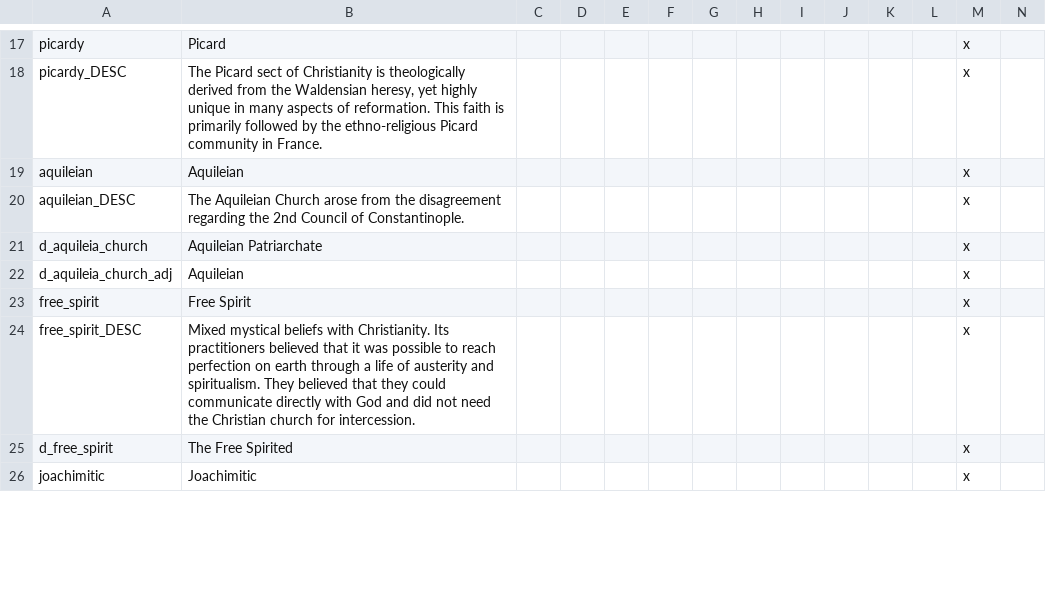
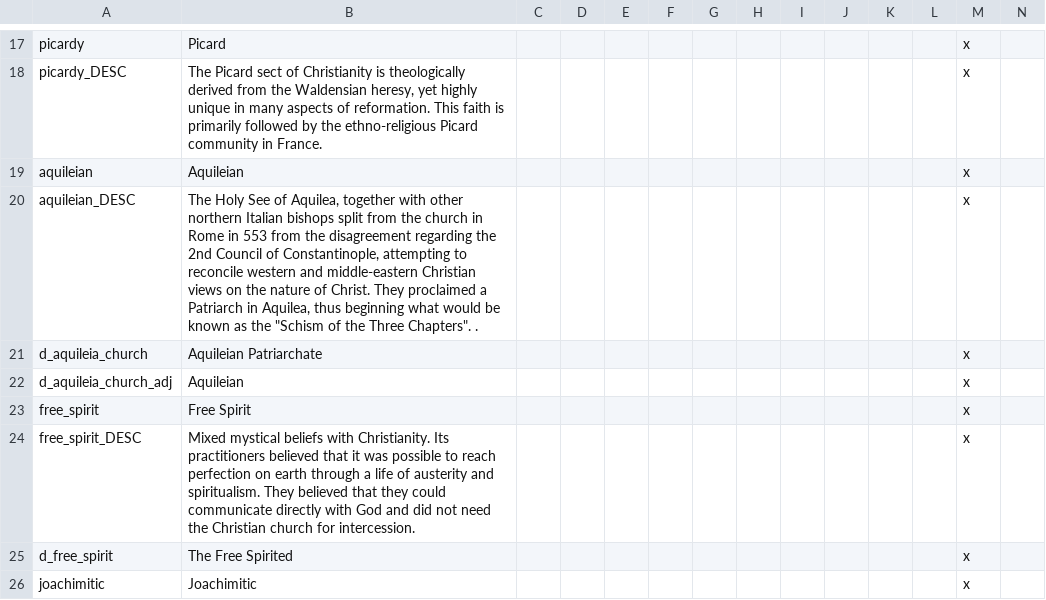
Before and after one commit to loup99/WtWSMS, a CSV file: WTWSMS/localisation/WtWSMS_religions.csv, drawn as a sheet; only a part is shown, gaps mark what is left out.

Commit message:
Holy Site Additions #44
Added Holy Sites for the following religions: Eiateuta (Illyran Pagan),
Aquileian (Changed description too) and Sanamahi (Indian Pagan
Religion). Thanks to Troy47!

```diff
--- a/WTWSMS/localisation/WtWSMS_religions.csv
+++ b/WTWSMS/localisation/WtWSMS_religions.csv
@@ -19,3 +19,3 @@ picardy_DESC;The Picard sect of Christianity is theologically derived from the W
 aquileian;Aquileian;;;;;;;;;;;x
-aquileian_DESC;The Aquileian Church arose from the disagreement regarding the 2nd Council of Constantinople.;;;;;;;;;;;x
+aquileian_DESC;The Holy See of Aquilea, together with other northern Italian bishops split from the church in Rome in 553 from the disagreement regarding the 2nd Council of Constantinople, attempting to reconcile western and middle-eastern Christian views on the nature of Christ. They proclaimed a Patriarch in Aquilea, thus beginning what would be known as the "Schism of the Three Chapters". .;;;;;;;;;;;x
 d_aquileia_church;Aquileian Patriarchate;;;;;;;;;;;x
```
Also changed, not shown: 2 other files.
